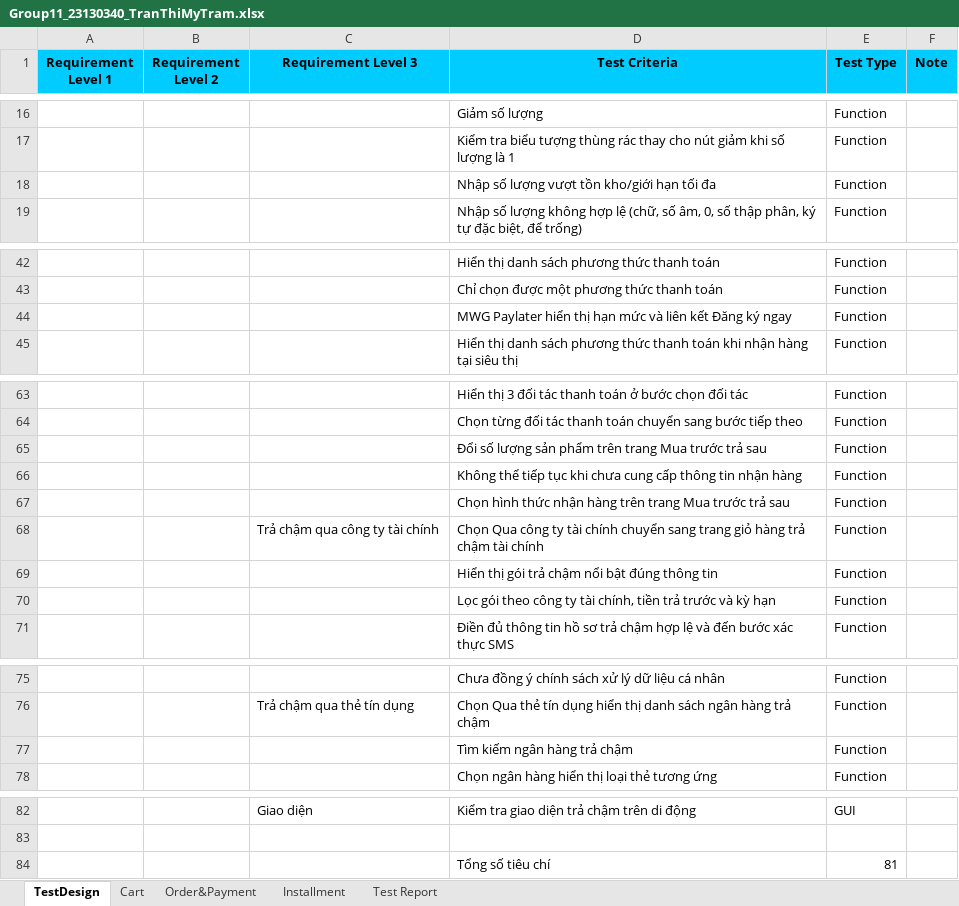
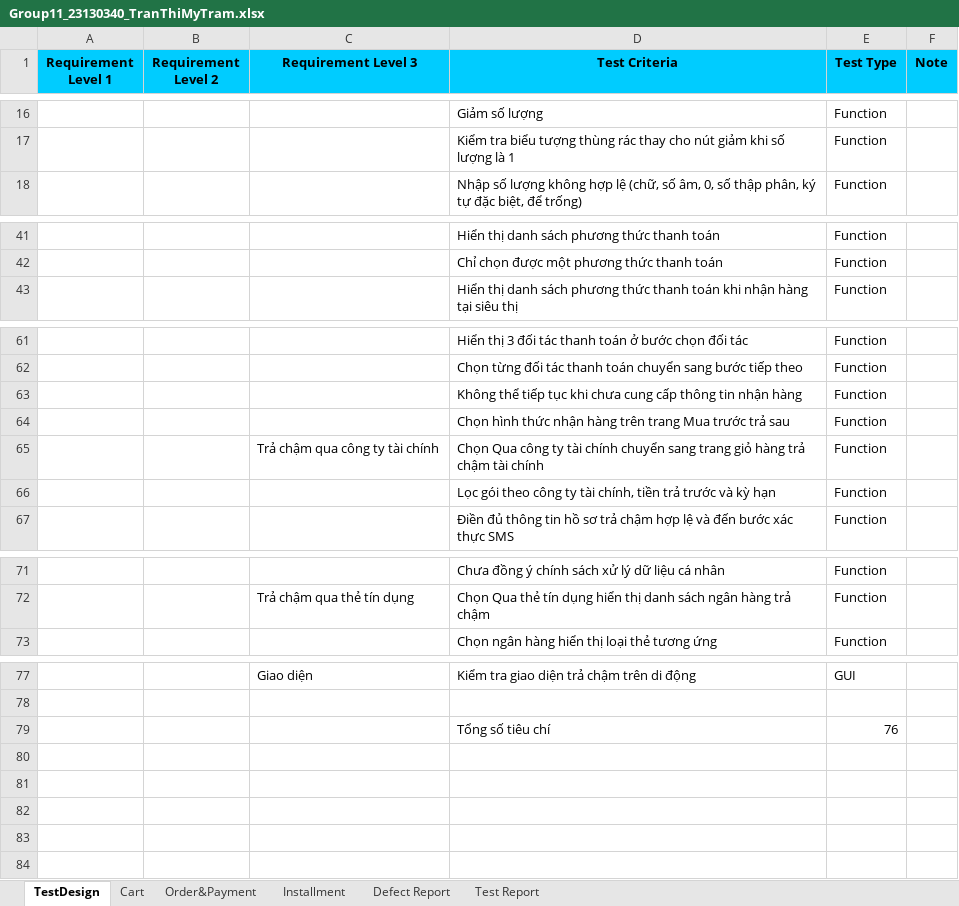
Before and after one commit to HuongLan23130168/Software_Testing, an Excel workbook: Group11_23130340_TranThiMyTram.xlsx, sheet TestDesign, drawn as a sheet; only a part is shown, gaps mark what is left out; values as stored, in another font and other column widths than the file's, no borders; removed rows and columns are numbered as before the commit, all else as after; the diff names each change by its address in the sheet, - before the commit and + after, or states it on an @@ line.

```diff
--- a/Group11_23130340_TranThiMyTram.xlsx (sheet TestDesign)
+++ b/Group11_23130340_TranThiMyTram.xlsx (sheet TestDesign)
+sheet tab: Defect Report
-row 18:  |  |  | Nhập số lượng vượt tồn kho/giới hạn tối đa | Function
-row 44:  |  |  | MWG Paylater hiển thị hạn mức và liên kết Đăng ký ngay | Function
-row 65:  |  |  | Đổi số lượng sản phẩm trên trang Mua trước trả sau | Function
-row 69:  |  |  | Hiển thị gói trả chậm nổi bật đúng thông tin | Function
-row 77:  |  |  | Tìm kiếm ngân hàng trả chậm | Function
-E79 (Test Type): 81
+E79 (Test Type): 76
```
Also changed, not shown: sheet Installment, sheet Cart, sheet Order&Payment, sheet Test Report, formulas that keep their value.
